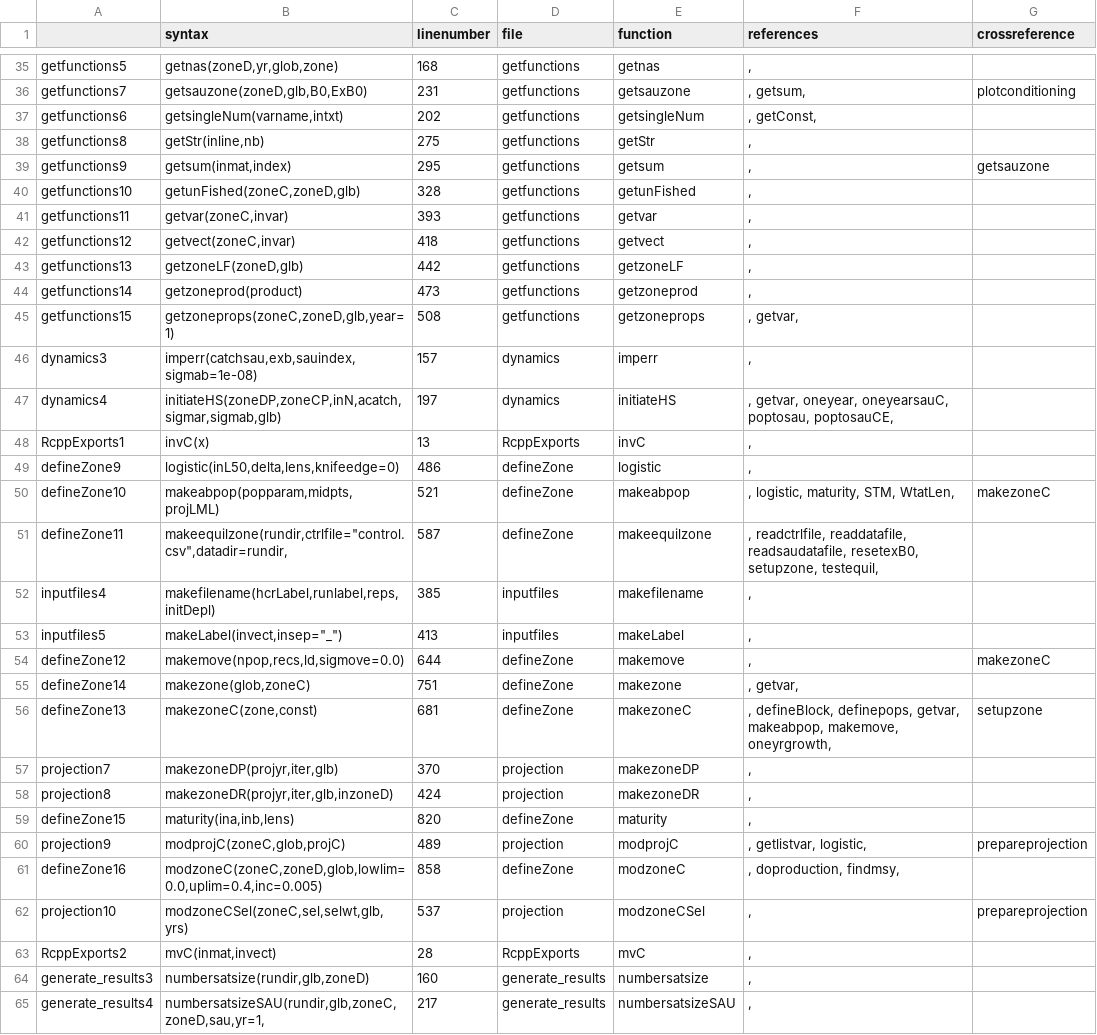
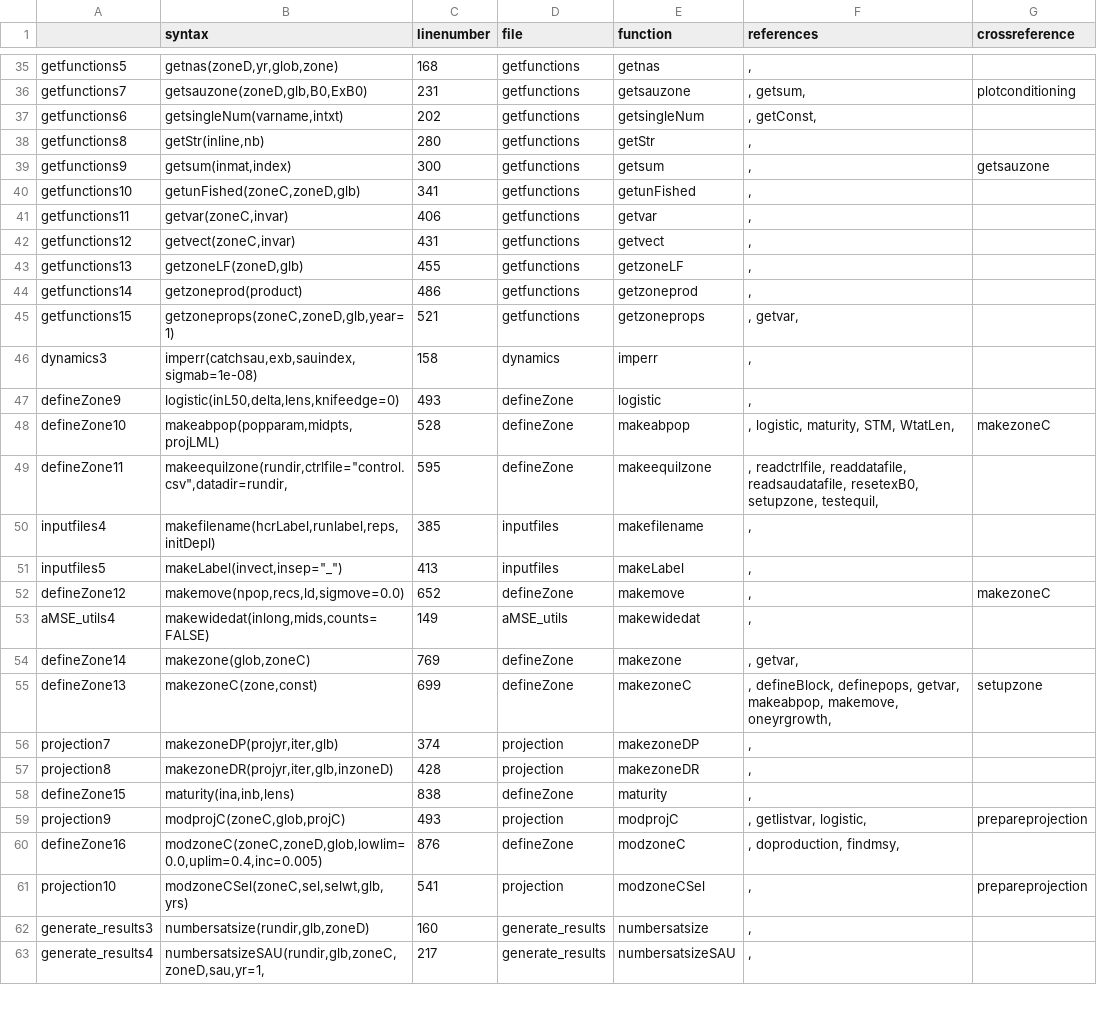
Before and after one commit to haddonm/aMSE, a CSV file: data-raw/allfile.csv, drawn as a sheet; only a part is shown, gaps mark what is left out; the diff covers the shown part only.

Commit message:
Removed deprecated functions to data-raw. Improved documentation.

```diff
--- a/data-raw/allfile.csv
+++ b/data-raw/allfile.csv
@@ -38,14 +38,12 @@
-"getfunctions8","getStr(inline,nb)",275,"getfunctions","getStr",", ",""
-"getfunctions9","getsum(inmat,index)",295,"getfunctions","getsum",", ","getsauzone"
-"getfunctions10","getunFished(zoneC,zoneD,glb)",328,"getfunctions","getunFished",", ",""
-"getfunctions11","getvar(zoneC,invar)",393,"getfunctions","getvar",", ",""
-"getfunctions12","getvect(zoneC,invar)",418,"getfunctions","getvect",", ",""
-"getfunctions13","getzoneLF(zoneD,glb)",442,"getfunctions","getzoneLF",", ",""
-"getfunctions14","getzoneprod(product)",473,"getfunctions","getzoneprod",", ",""
-"getfunctions15","getzoneprops(zoneC,zoneD,glb,year=1)",508,"getfunctions","getzoneprops",", getvar, ",""
-"dynamics3","imperr(catchsau,exb,sauindex,sigmab=1e-08)",157,"dynamics","imperr",", ",""
-"dynamics4","initiateHS(zoneDP,zoneCP,inN,acatch,sigmar,sigmab,glb)",197,"dynamics","initiateHS",", getvar, oneyear, oneyearsauC, poptosau, poptosauCE, ",""
-"RcppExports1","invC(x)",13,"RcppExports","invC",", ",""
-"defineZone9","logistic(inL50,delta,lens,knifeedge=0)",486,"defineZone","logistic",", ",""
-"defineZone10","makeabpop(popparam,midpts,projLML)",521,"defineZone","makeabpop",", logistic, maturity, STM, WtatLen, ","makezoneC"
-"defineZone11","makeequilzone(rundir,ctrlfile=""control.csv"",datadir=rundir,",587,"defineZone","makeequilzone",", readctrlfile, readdatafile, readsaudatafile, resetexB0, setupzone, testequil, ",""
+getfunctions8,"getStr(inline,nb)",280,getfunctions,getStr,", ",
+getfunctions9,"getsum(inmat,index)",300,getfunctions,getsum,", ",getsauzone
+getfunctions10,"getunFished(zoneC,zoneD,glb)",341,getfunctions,getunFished,", ",
+getfunctions11,"getvar(zoneC,invar)",406,getfunctions,getvar,", ",
+getfunctions12,"getvect(zoneC,invar)",431,getfunctions,getvect,", ",
+getfunctions13,"getzoneLF(zoneD,glb)",455,getfunctions,getzoneLF,", ",
+getfunctions14,getzoneprod(product),486,getfunctions,getzoneprod,", ",
+getfunctions15,"getzoneprops(zoneC,zoneD,glb,year=1)",521,getfunctions,getzoneprops,", getvar, ",
+dynamics3,"imperr(catchsau,exb,sauindex,sigmab=1e-08)",158,dynamics,imperr,", ",
+defineZone9,"logistic(inL50,delta,lens,knifeedge=0)",493,defineZone,logistic,", ",
+defineZone10,"makeabpop(popparam,midpts,projLML)",528,defineZone,makeabpop,", logistic, maturity, STM, WtatLen, ",makezoneC
+defineZone11,"makeequilzone(rundir,ctrlfile=""control.csv"",datadir=rundir,",595,defineZone,makeequilzone,", readctrlfile, readdatafile, readsaudatafile, resetexB0, setupzone, testequil, ",
@@ -54,10 +52,10 @@
-"defineZone12","makemove(npop,recs,ld,sigmove=0.0)",644,"defineZone","makemove",", ","makezoneC"
-"defineZone14","makezone(glob,zoneC)",751,"defineZone","makezone",", getvar, ",""
-"defineZone13","makezoneC(zone,const)",681,"defineZone","makezoneC",", defineBlock, definepops, getvar, makeabpop, makemove, oneyrgrowth, ","setupzone"
-"projection7","makezoneDP(projyr,iter,glb)",370,"projection","makezoneDP",", ",""
-"projection8","makezoneDR(projyr,iter,glb,inzoneD)",424,"projection","makezoneDR",", ",""
-"defineZone15","maturity(ina,inb,lens)",820,"defineZone","maturity",", ",""
-"projection9","modprojC(zoneC,glob,projC)",489,"projection","modprojC",", getlistvar, logistic, ","prepareprojection"
-"defineZone16","modzoneC(zoneC,zoneD,glob,lowlim=0.0,uplim=0.4,inc=0.005)",858,"defineZone","modzoneC",", doproduction, findmsy, ",""
-"projection10","modzoneCSel(zoneC,sel,selwt,glb,yrs)",537,"projection","modzoneCSel",", ","prepareprojection"
-"RcppExports2","mvC(inmat,invect)",28,"RcppExports","mvC",", ",""
+defineZone12,"makemove(npop,recs,ld,sigmove=0.0)",652,defineZone,makemove,", ",makezoneC
+aMSE_utils4,"makewidedat(inlong,mids,counts=FALSE)",149,aMSE_utils,makewidedat,", ",
+defineZone14,"makezone(glob,zoneC)",769,defineZone,makezone,", getvar, ",
+defineZone13,"makezoneC(zone,const)",699,defineZone,makezoneC,", defineBlock, definepops, getvar, makeabpop, makemove, oneyrgrowth, ",setupzone
+projection7,"makezoneDP(projyr,iter,glb)",374,projection,makezoneDP,", ",
+projection8,"makezoneDR(projyr,iter,glb,inzoneD)",428,projection,makezoneDR,", ",
+defineZone15,"maturity(ina,inb,lens)",838,defineZone,maturity,", ",
+projection9,"modprojC(zoneC,glob,projC)",493,projection,modprojC,", getlistvar, logistic, ",prepareprojection
+defineZone16,"modzoneC(zoneC,zoneD,glob,lowlim=0.0,uplim=0.4,inc=0.005)",876,defineZone,modzoneC,", doproduction, findmsy, ",
+projection10,"modzoneCSel(zoneC,sel,selwt,glb,yrs)",541,projection,modzoneCSel,", ",prepareprojection
```
Also changed, not shown: 4 added rows, 6 removed rows and 74 edited cells elsewhere in this file, 19 other files.
